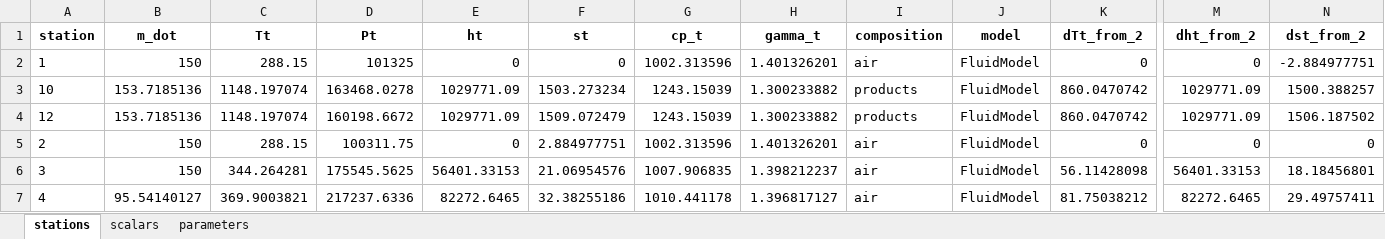
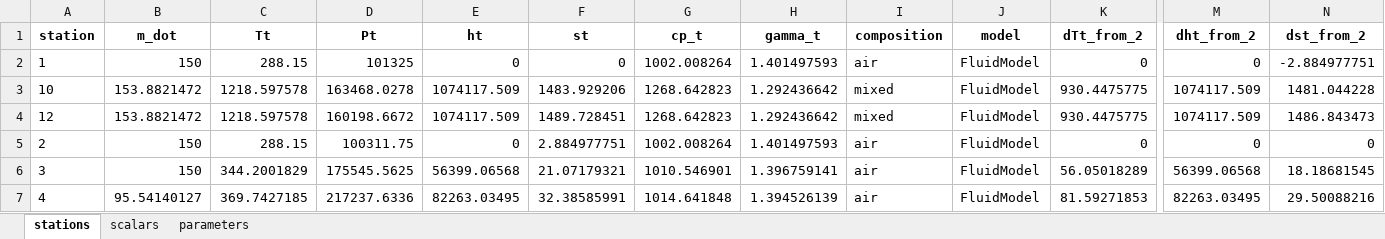
Before and after one commit to mwiers/engr477project, an Excel workbook: data/run_dry.xlsx, sheet stations, drawn as a sheet; only a part is shown, gaps mark what is left out; values as stored, in another font and other column widths than the file's, no borders; the diff covers the shown part only; the diff names each change by its address in the sheet, - before the commit and + after, or states it on an @@ line.

```diff
--- a/data/run_dry.xlsx (sheet stations)
+++ b/data/run_dry.xlsx (sheet stations)
-G2 (cp_t): 1002.313596
+G2 (cp_t): 1002.008264
-H2 (gamma_t): 1.401326201
+H2 (gamma_t): 1.401497593
-B3:B4 (m_dot): 153.7185136
+B3:B4 (m_dot): 153.8821472
-C3:C4 (Tt): 1148.197074
+C3:C4 (Tt): 1218.597578
-E3:E4 (ht): 1029771.09
+E3:E4 (ht): 1074117.509
-F3 (st): 1503.273234
+F3 (st): 1483.929206
-G3:G4 (cp_t): 1243.15039
+G3:G4 (cp_t): 1268.642823
-H3:H4 (gamma_t): 1.300233882
+H3:H4 (gamma_t): 1.292436642
-I3:I4 (composition): products
+I3:I4 (composition): mixed
-K3:K4 (dTt_from_2): 860.0470742
+K3:K4 (dTt_from_2): 930.4475775
-M3:M4 (dht_from_2): 1029771.09
+M3:M4 (dht_from_2): 1074117.509
-N3 (dst_from_2): 1500.388257
+N3 (dst_from_2): 1481.044228
-F4 (st): 1509.072479
+F4 (st): 1489.728451
-N4 (dst_from_2): 1506.187502
+N4 (dst_from_2): 1486.843473
-G5 (cp_t): 1002.313596
+G5 (cp_t): 1002.008264
-H5 (gamma_t): 1.401326201
+H5 (gamma_t): 1.401497593
-C6 (Tt): 344.264281
+C6 (Tt): 344.2001829
-E6 (ht): 56401.33153
+E6 (ht): 56399.06568
-F6 (st): 21.06954576
+F6 (st): 21.07179321
-G6 (cp_t): 1007.906835
+G6 (cp_t): 1010.546901
-H6 (gamma_t): 1.398212237
+H6 (gamma_t): 1.396759141
-K6 (dTt_from_2): 56.11428098
+K6 (dTt_from_2): 56.05018289
-M6 (dht_from_2): 56401.33153
+M6 (dht_from_2): 56399.06568
-N6 (dst_from_2): 18.18456801
+N6 (dst_from_2): 18.18681545
-C7 (Tt): 369.9003821
+C7 (Tt): 369.7427185
-E7 (ht): 82272.6465
+E7 (ht): 82263.03495
-F7 (st): 32.38255186
+F7 (st): 32.38585991
-G7 (cp_t): 1010.441178
+G7 (cp_t): 1014.641848
-H7 (gamma_t): 1.396817127
+H7 (gamma_t): 1.394526139
-K7 (dTt_from_2): 81.75038212
+K7 (dTt_from_2): 81.59271853
-M7 (dht_from_2): 82272.6465
+M7 (dht_from_2): 82263.03495
-N7 (dst_from_2): 29.49757411
+N7 (dst_from_2): 29.50088216
```
Also changed, not shown: 45 edited cells elsewhere in this sheet, sheet scalars, sheet parameters, data/run_ab.xlsx, 11 other files.
